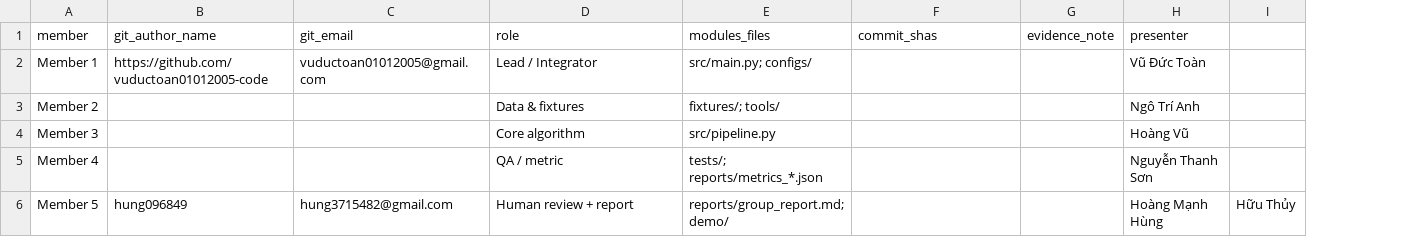
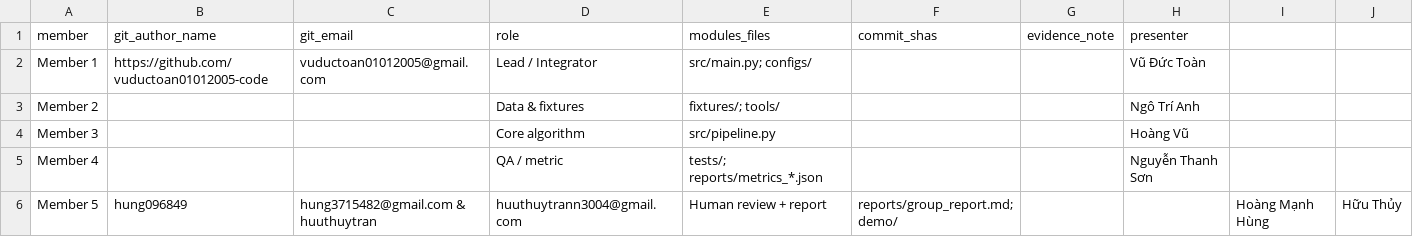
Before and after one commit to vuductoan01012005-code/K5-Day6-L2-NoName-DataGovernanceAndPrivacy, a CSV file: reports/team_contributions.csv, drawn as a sheet; the diff names each change by its address in the sheet, - before the commit and + after, or states it on an @@ line.

Commit message:
upload: file team_contributions.csv

```diff
--- a/reports/team_contributions.csv
+++ b/reports/team_contributions.csv
+column I, row 6: Hoàng Mạnh Hùng
-C6 (git_email): hung3715482@gmail.com
+C6 (git_email): hung3715482@gmail.com & huuthuytran
-D6 (role): Human review + report
+D6 (role): huuthuytrann3004@gmail.com
-E6 (modules_files): reports/group_report.md; demo/
+E6 (modules_files): Human review + report
-F6 (commit_shas): (empty)
+F6 (commit_shas): reports/group_report.md; demo/
-H6 (presenter): Hoàng Mạnh Hùng
+H6 (presenter): (empty)
```
